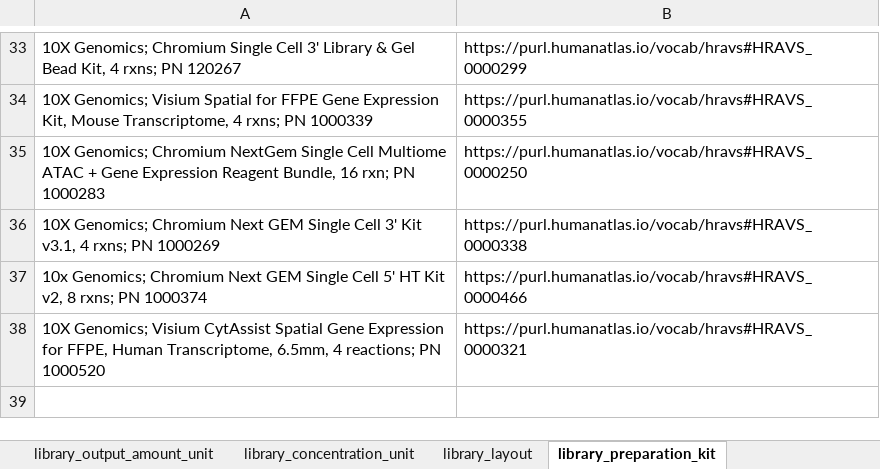
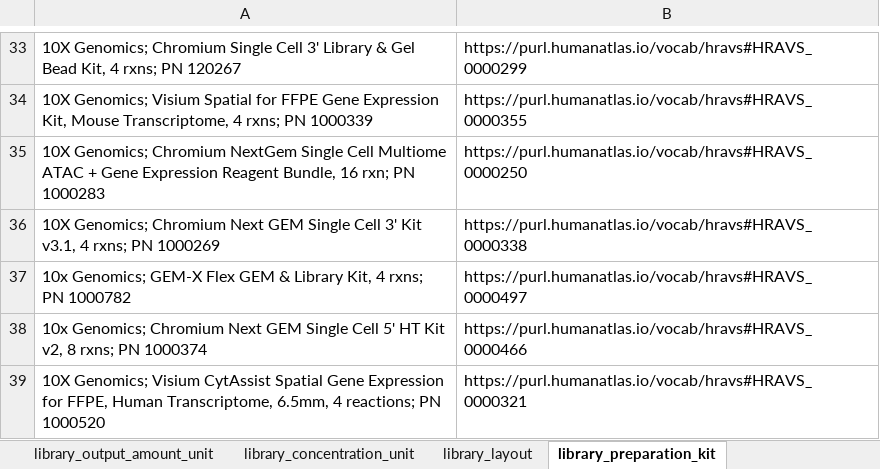
Before and after one commit to hubmapconsortium/dataset-metadata-spreadsheet, an Excel workbook: rnaseq-with-probes/latest/rnaseq-with-probes.xlsx, sheet library_preparation_kit, drawn as a sheet; only a part is shown, gaps mark what is left out; values as stored, in another font and other column widths than the file's, no borders; the diff names each change by its address in the sheet, - before the commit and + after, or states it on an @@ line.

```diff
--- a/rnaseq-with-probes/latest/rnaseq-with-probes.xlsx (sheet library_preparation_kit)
+++ b/rnaseq-with-probes/latest/rnaseq-with-probes.xlsx (sheet library_preparation_kit)
+row 37: 10x Genomics; GEM-X Flex GEM & Library Kit, 4 rxns; PN 1000782 | https://purl.humanatlas.io/vocab/hravs#HRAVS_0000497
```
Also changed, not shown: sheet preparation_instrument_kit, sheet acquisition_instrument_model, sheet .metadata, rnaseq-with-probes/v5.0.0/rnaseq-with-probes-v5.0.0.xlsx, 2 other files.
